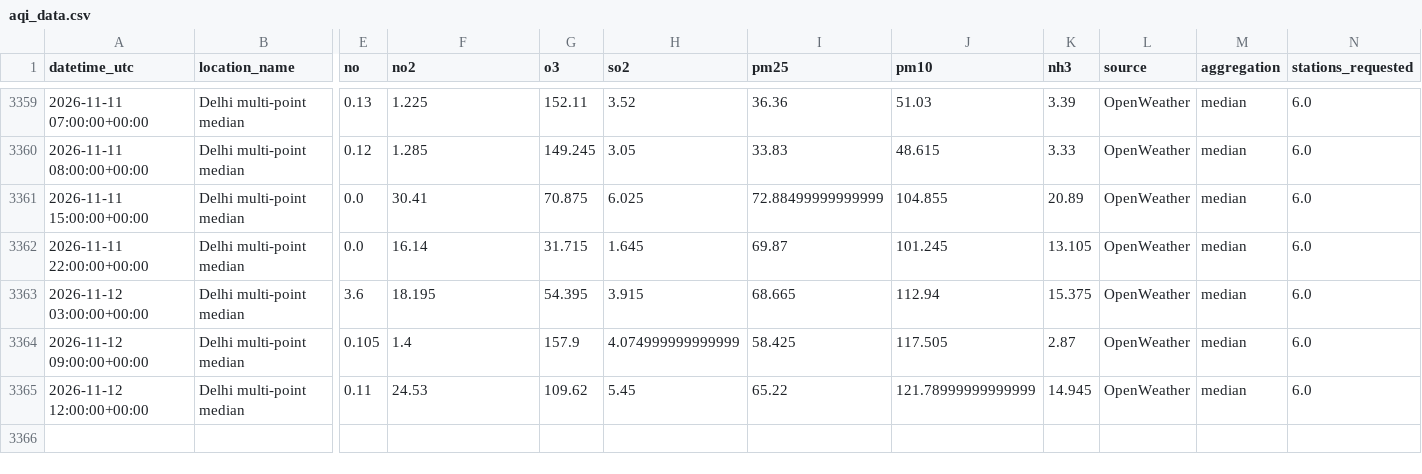
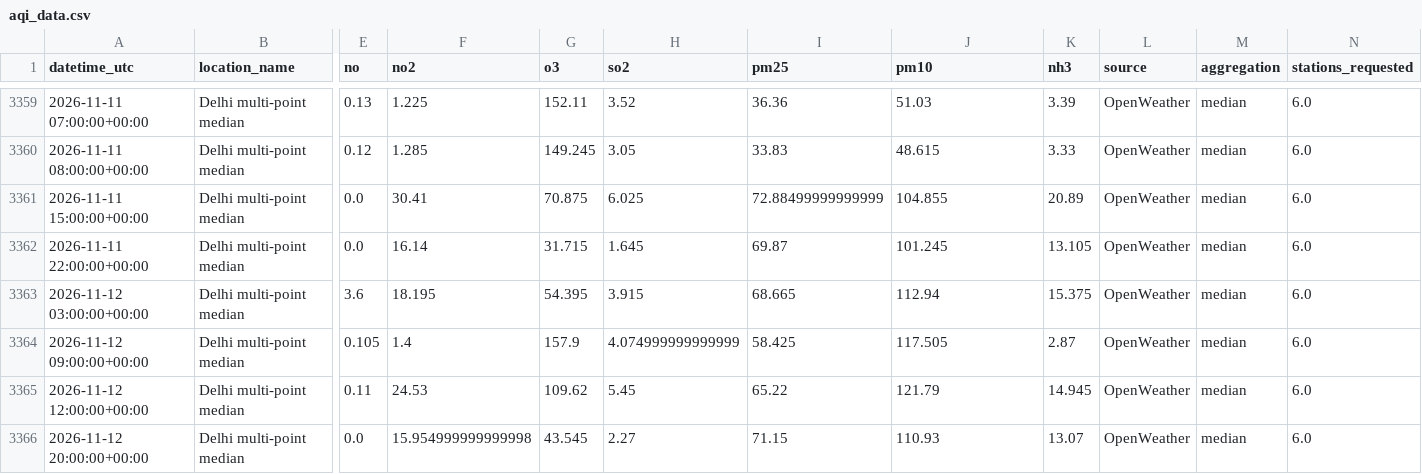
Before and after one commit to harshsharma5468/Delhi_AQI_prediction, a CSV file: aqi_data.csv, drawn as a sheet; only a part is shown, gaps mark what is left out; rows hold the shown columns only; the diff names each change by its address in the sheet, - before the commit and + after, or states it on an @@ line.

```diff
--- a/aqi_data.csv
+++ b/aqi_data.csv
-J3365 (pm10): 121.78999999999999
+J3365 (pm10): 121.79
+row 3366: 2026-11-12 20:00:00+00:00 | Delhi multi-point median | 0.0 | 15.954999999999998 | 43.545 | 2.27 | 71.15 | 110.93 | 13.07 | OpenWeather | median | 6.0
```
Also changed, not shown: 2 other files.
